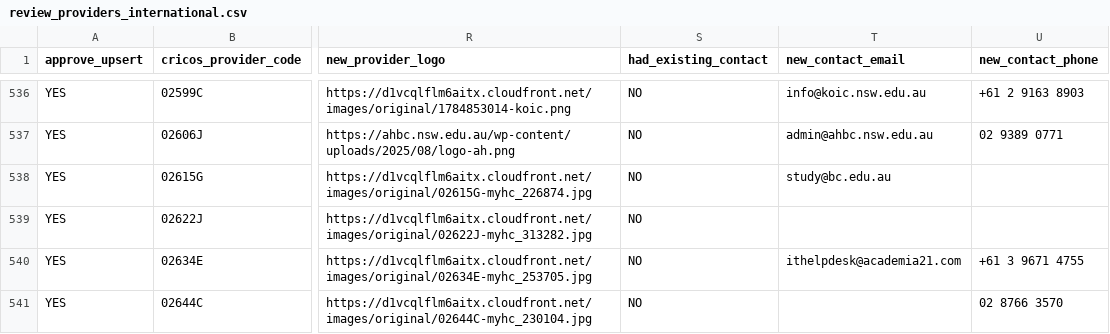
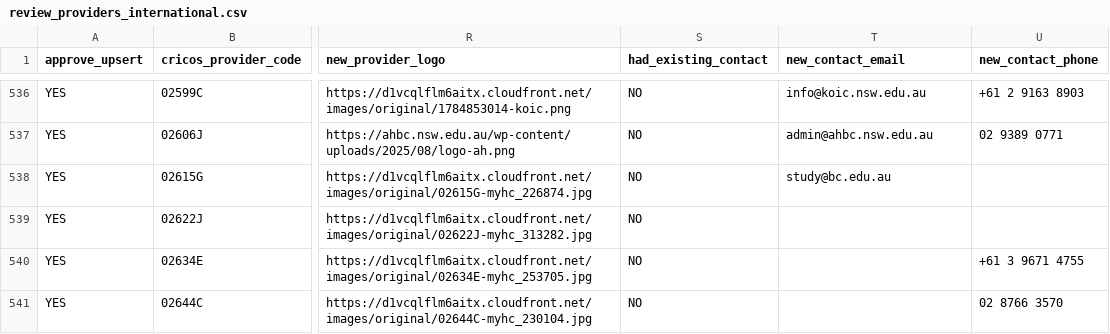
Before and after one commit to sauraz555/cricos-scraper-, a CSV file: exports/review_providers_international.csv, drawn as a sheet; only a part is shown, gaps mark what is left out; the diff covers the shown part only; the diff names each change by its address in the sheet, - before the commit and + after, or states it on an @@ line.

Commit message:
fix: enforce 23-check strict international-only sanitization across urls, fees, text, contacts, and scholarships

```diff
--- a/exports/review_providers_international.csv
+++ b/exports/review_providers_international.csv
-T540 (new_contact_email): ithelpdesk@academia21.com
+T540 (new_contact_email): (empty)
```
Also changed, not shown: 29 edited cells elsewhere in this file, 16 other files.
